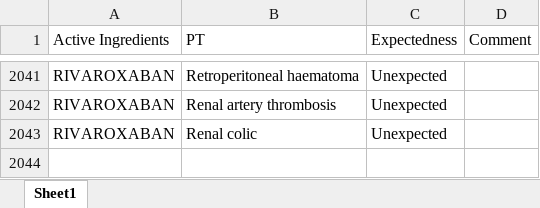
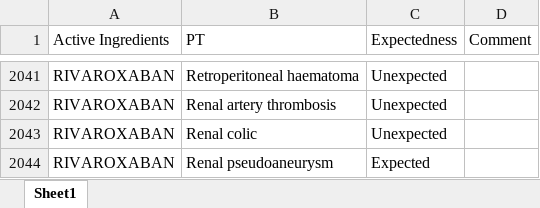
Before and after one commit to JPadhy0680/PV-Automation-Hub-Test, an Excel workbook: data/Listedness_CX.xlsx, sheet Sheet1, drawn as a sheet; only a part is shown, gaps mark what is left out; values as stored, in another font and other column widths than the file's, no borders; the diff names each change by its address in the sheet, - before the commit and + after, or states it on an @@ line.

Commit message:
Update listedness: RIVAROXABAN / Renal pseudoaneurysm

```diff
--- a/data/Listedness_CX.xlsx (sheet Sheet1)
+++ b/data/Listedness_CX.xlsx (sheet Sheet1)
+row 2044: RIVAROXABAN | Renal pseudoaneurysm | Expected
```
